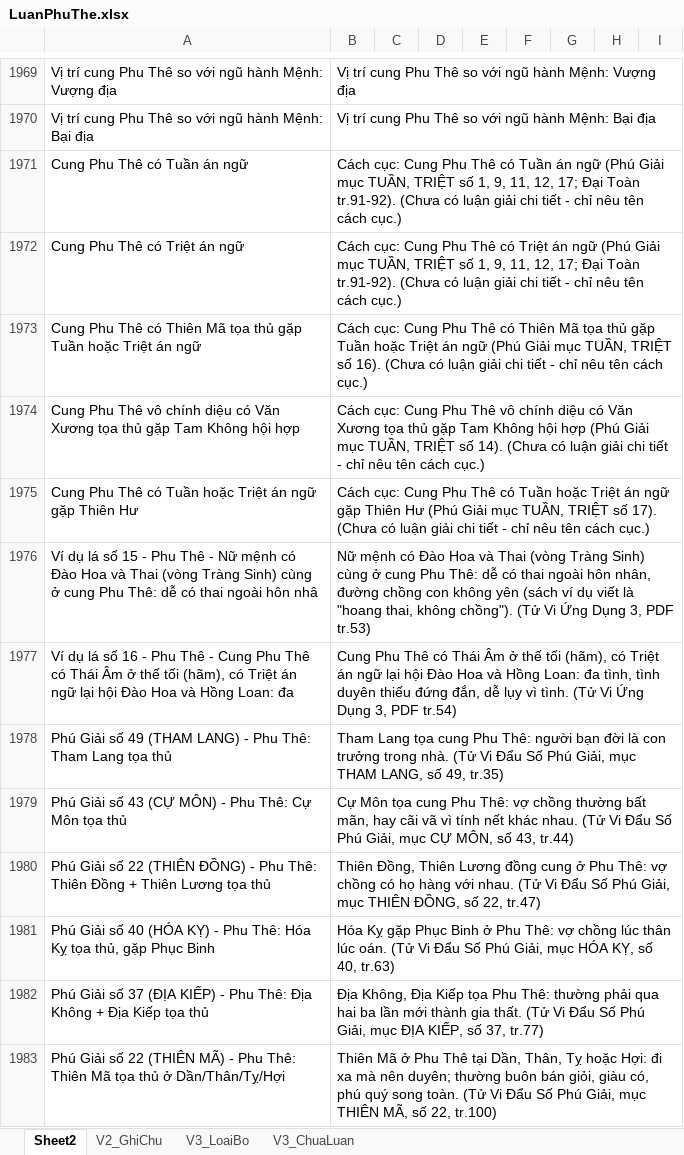
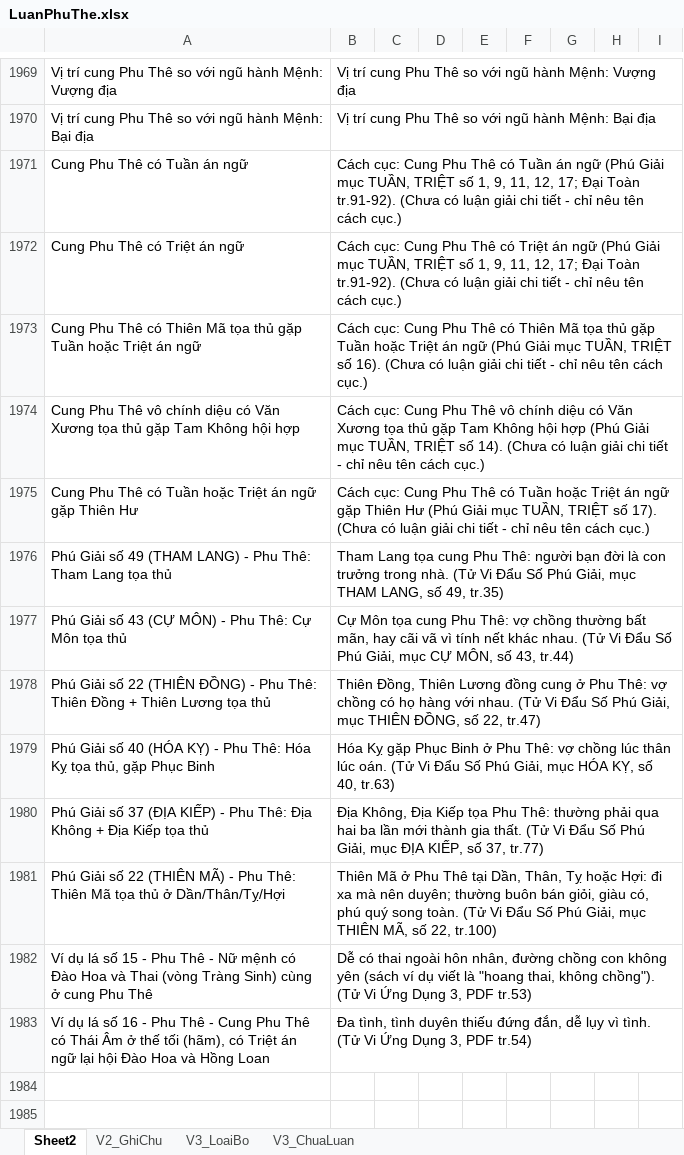
Before and after one commit to Donniehieu/TuVi, an Excel workbook: LuanPhuThe.xlsx, sheet Sheet2, drawn as a sheet; only a part is shown, gaps mark what is left out; values as stored, in another font and other column widths than the file's, no borders; removed rows and columns are numbered as before the commit, all else as after; the diff names each change by its address in the sheet, - before the commit and + after, or states it on an @@ line.

```diff
--- a/LuanPhuThe.xlsx (sheet Sheet2)
+++ b/LuanPhuThe.xlsx (sheet Sheet2)
-row 1976: Ví dụ lá số 15 - Phu Thê - Nữ mệnh có Đào Hoa và Thai (vòng Tràng Sinh) cùng ở cung Phu Thê: dễ có thai ngoài hôn nhâ | Nữ mệnh có Đào Hoa và Thai (vòng Tràng Sinh) cùng ở cung Phu Thê: dễ có thai ngoài hôn nhân, đường chồng con không yên (sách ví dụ viết là "hoang thai, không chồng"). (Tử Vi Ứng Dụng 3, PDF tr.53)
-row 1977: Ví dụ lá số 16 - Phu Thê - Cung Phu Thê có Thái Âm ở thế tối (hãm), có Triệt án ngữ lại hội Đào Hoa và Hồng Loan: đa | Cung Phu Thê có Thái Âm ở thế tối (hãm), có Triệt án ngữ lại hội Đào Hoa và Hồng Loan: đa tình, tình duyên thiếu đứng đắn, dễ lụy vì tình. (Tử Vi Ứng Dụng 3, PDF tr.54)
+row 1982: Ví dụ lá số 15 - Phu Thê - Nữ mệnh có Đào Hoa và Thai (vòng Tràng Sinh) cùng ở cung Phu Thê | Dễ có thai ngoài hôn nhân, đường chồng con không yên (sách ví dụ viết là "hoang thai, không chồng"). (Tử Vi Ứng Dụng 3, PDF tr.53)
+row 1983: Ví dụ lá số 16 - Phu Thê - Cung Phu Thê có Thái Âm ở thế tối (hãm), có Triệt án ngữ lại hội Đào Hoa và Hồng Loan | Đa tình, tình duyên thiếu đứng đắn, dễ lụy vì tình. (Tử Vi Ứng Dụng 3, PDF tr.54)
```
Also changed, not shown: LuanMenh.xlsx, LuanPhucDuc.xlsx, 7 other files.
